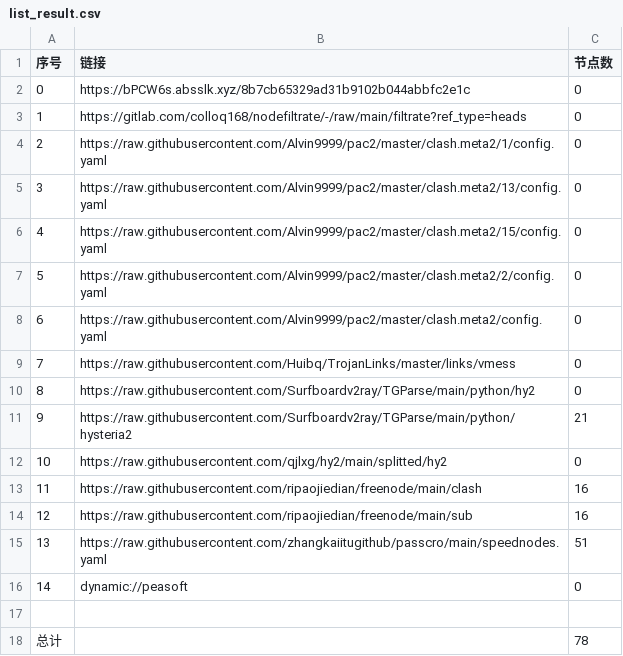
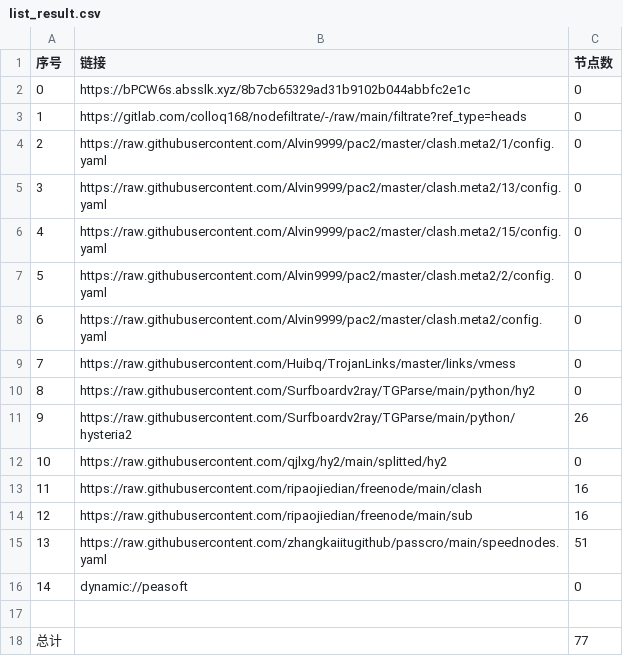
Before and after one commit to yuntin908/AutoMergePublicNodes, a CSV file: list_result.csv, drawn as a sheet.

```diff
--- a/list_result.csv
+++ b/list_result.csv
@@ -10,3 +10,3 @@
 8,https://raw.githubusercontent.com/Surfboardv2ray/TGParse/main/python/hy2,0
-9,https://raw.githubusercontent.com/Surfboardv2ray/TGParse/main/python/hysteria2,21
+9,https://raw.githubusercontent.com/Surfboardv2ray/TGParse/main/python/hysteria2,26
 10,https://raw.githubusercontent.com/qjlxg/hy2/main/splitted/hy2,0
@@ -17,2 +17,2 @@
 
-总计,,78
+总计,,77
```
Also changed, not shown: 6 other files.
